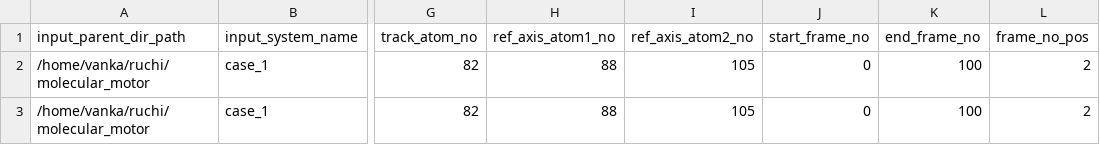
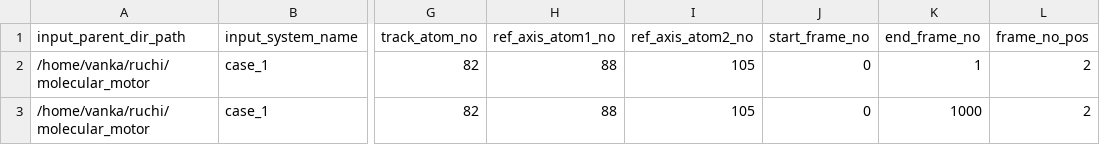
Before and after one commit to siddharth-ncl-work/molecular_machine, a CSV file: system_info_test.csv, drawn as a sheet; only a part is shown, gaps mark what is left out; the diff names each change by its address in the sheet, - before the commit and + after, or states it on an @@ line.

```diff
--- a/system_info_test.csv
+++ b/system_info_test.csv
-K2 (end_frame_no): 100
+K2 (end_frame_no): 1
-K3 (end_frame_no): 100
+K3 (end_frame_no): 1000
```
Also changed, not shown: output/summary_data.csv, 19 other files.
